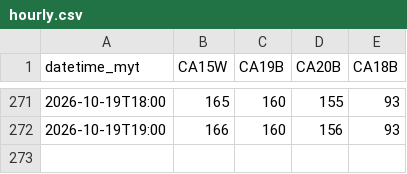
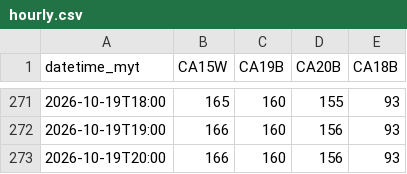
Before and after one commit to sippananda/sasana_api, a CSV file: docs/data/hourly.csv, drawn as a sheet; only a part is shown, gaps mark what is left out; the diff names each change by its address in the sheet, - before the commit and + after, or states it on an @@ line.

```diff
--- a/docs/data/hourly.csv
+++ b/docs/data/hourly.csv
+row 273: 2026-10-19T20:00 | 166 | 160 | 156 | 93
```
Also changed, not shown: docs/data/hourly_extra.csv, docs/data/sensor.csv, 1 other file.
